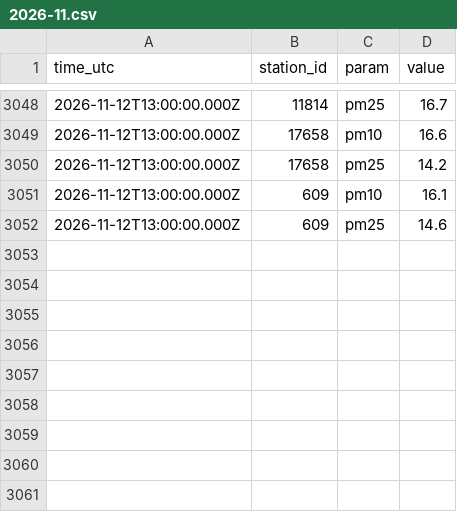
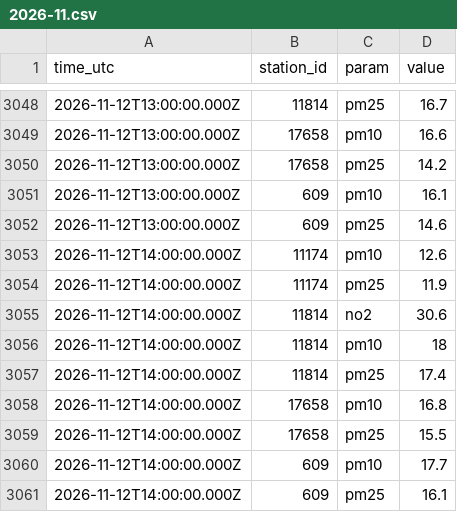
Before and after one commit to artemleshko/air-window, a CSV file: history/gios/2026-11.csv, drawn as a sheet; only a part is shown, gaps mark what is left out.

```diff
--- a/history/gios/2026-11.csv
+++ b/history/gios/2026-11.csv
@@ -3052 +3052,10 @@ time_utc,station_id,param,value
 2026-11-12T13:00:00.000Z,609,pm25,14.6
+2026-11-12T14:00:00.000Z,11174,pm10,12.6
+2026-11-12T14:00:00.000Z,11174,pm25,11.9
+2026-11-12T14:00:00.000Z,11814,no2,30.6
+2026-11-12T14:00:00.000Z,11814,pm10,18
+2026-11-12T14:00:00.000Z,11814,pm25,17.4
+2026-11-12T14:00:00.000Z,17658,pm10,16.8
+2026-11-12T14:00:00.000Z,17658,pm25,15.5
+2026-11-12T14:00:00.000Z,609,pm10,17.7
+2026-11-12T14:00:00.000Z,609,pm25,16.1
```
Also changed, not shown: 1 other file.
